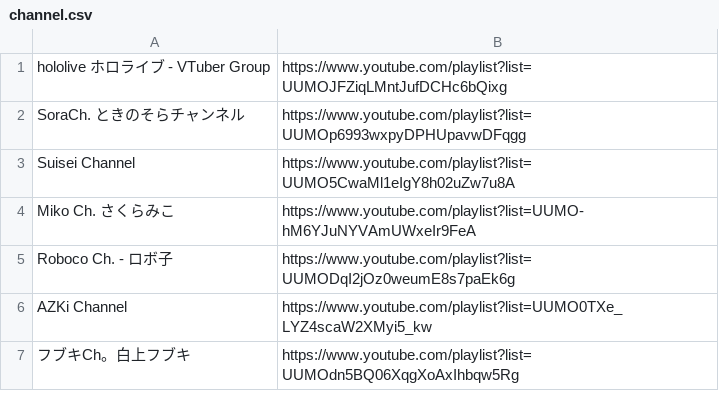
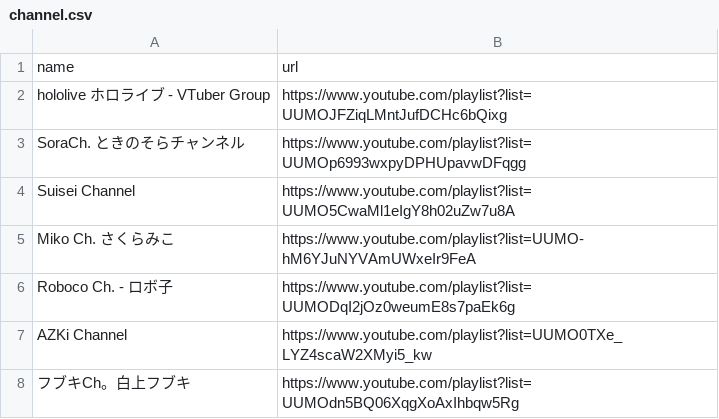
Before and after one commit to assassinliujie/hololive_members_notification, a CSV file: channel.csv, drawn as a sheet; only a part is shown.

Commit message:
Update channel.csv

```diff
--- a/channel.csv
+++ b/channel.csv
@@ -1 +1,2 @@
+name,url
 hololive ホロライブ - VTuber Group,https://www.youtube.com/playlist?list=UUMOJFZiqLMntJufDCHc6bQixg
```
